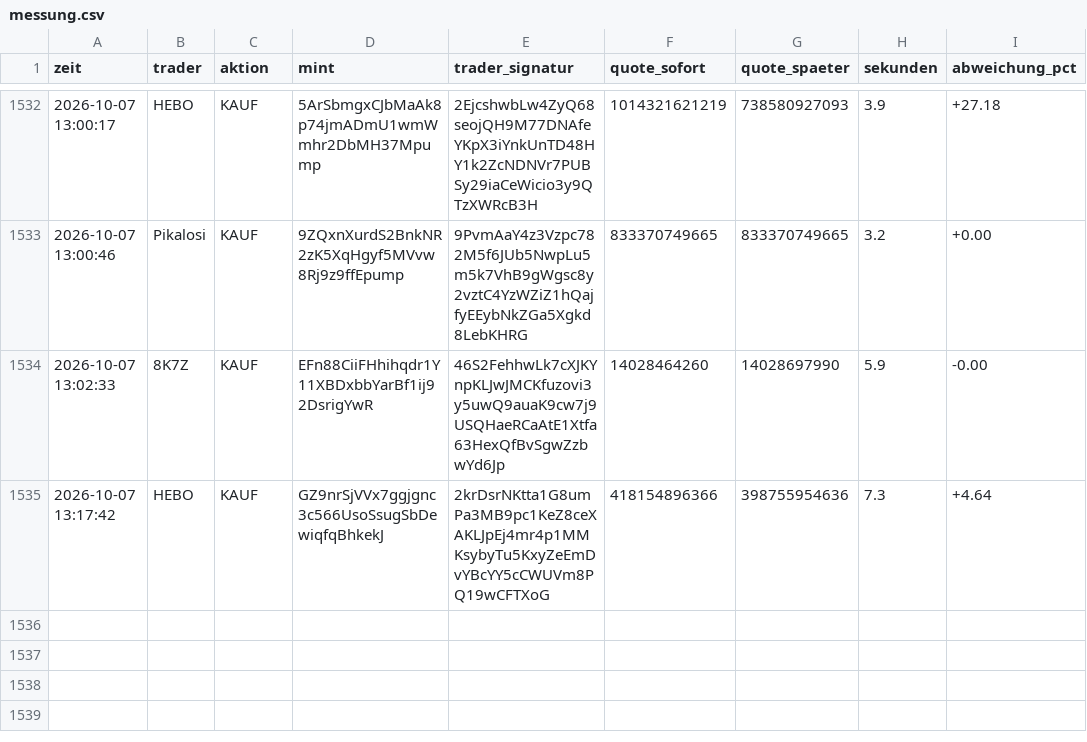
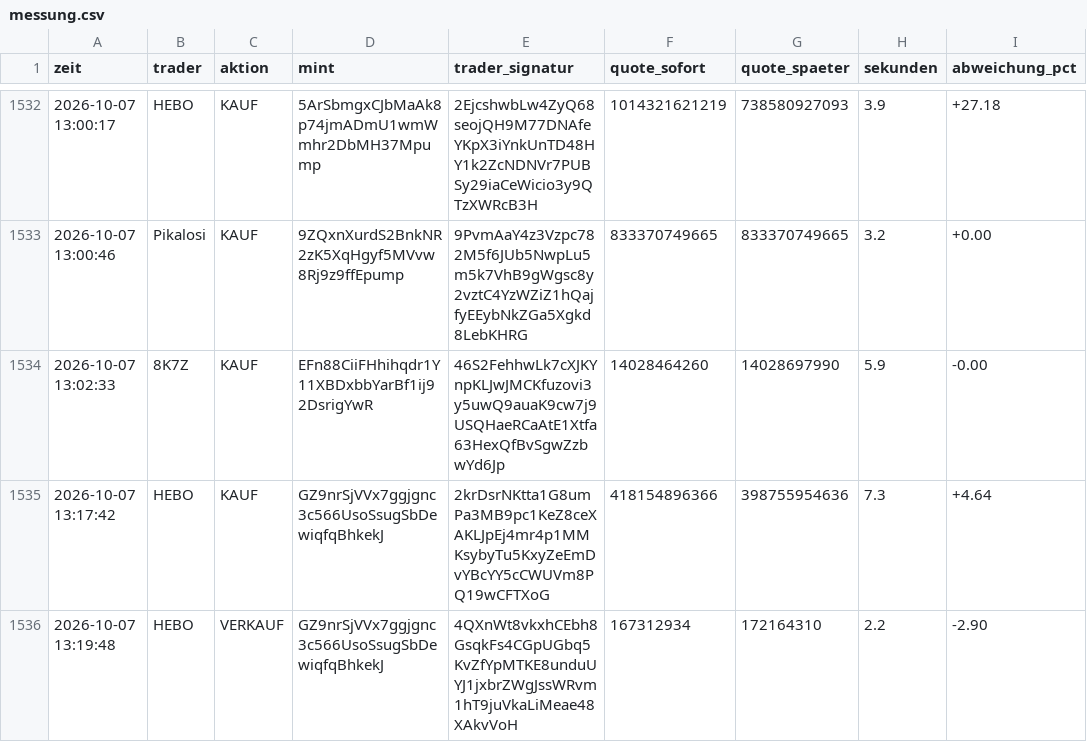
Before and after one commit to Jubosaurus/solana-meme-paperbot, a CSV file: copy/messung.csv, drawn as a sheet; only a part is shown, gaps mark what is left out.

```diff
--- a/copy/messung.csv
+++ b/copy/messung.csv
@@ -1535 +1535,2 @@ zeit,trader,aktion,mint,trader_signatur,quote_sofort,quote_spaeter,sekunden,abwe
 2026-10-07 13:17:42,HEBO,KAUF,GZ9nrSjVVx7ggjgnc3c566UsoSsugSbDewiqfqBhkekJ,2krDsrNKtta1G8umPa3MB9pc1KeZ8ceXAKLJpEj4mr4p1MMKsybyTu5KxyZeEmDvYBcYY5cCWUVm8PQ19wCFTXoG,418154896366,398755954636,7.3,+4.64
+2026-10-07 13:19:48,HEBO,VERKAUF,GZ9nrSjVVx7ggjgnc3c566UsoSsugSbDewiqfqBhkekJ,4QXnWt8vkxhCEbh8GsqkFs4CGpUGbq5KvZfYpMTKE8unduUYJ1jxbrZWgJssWRvm1hT9juVkaLiMeae48XAkvVoH,167312934,172164310,2.2,-2.90
```
Also changed, not shown: 3 other files.
